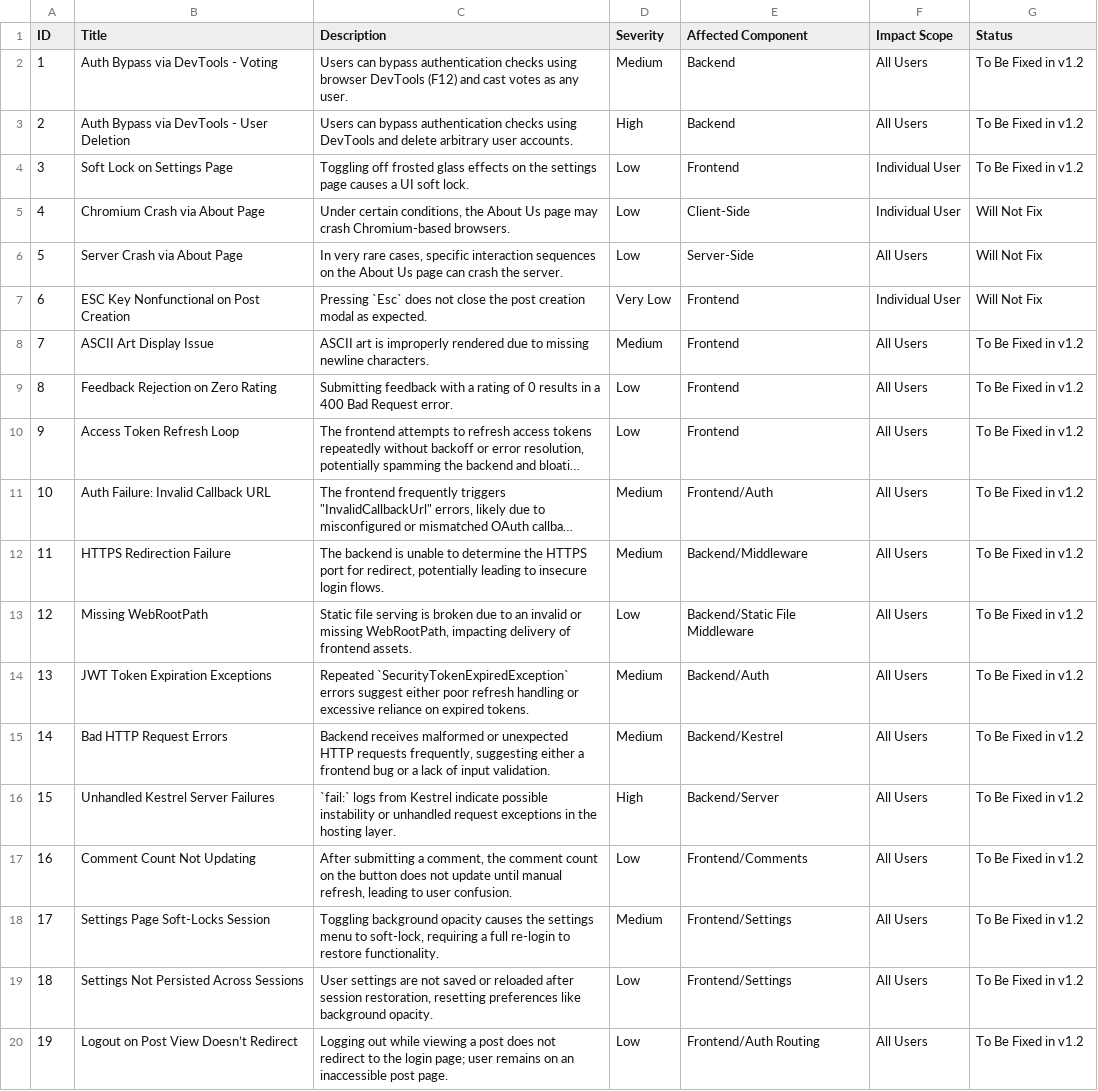
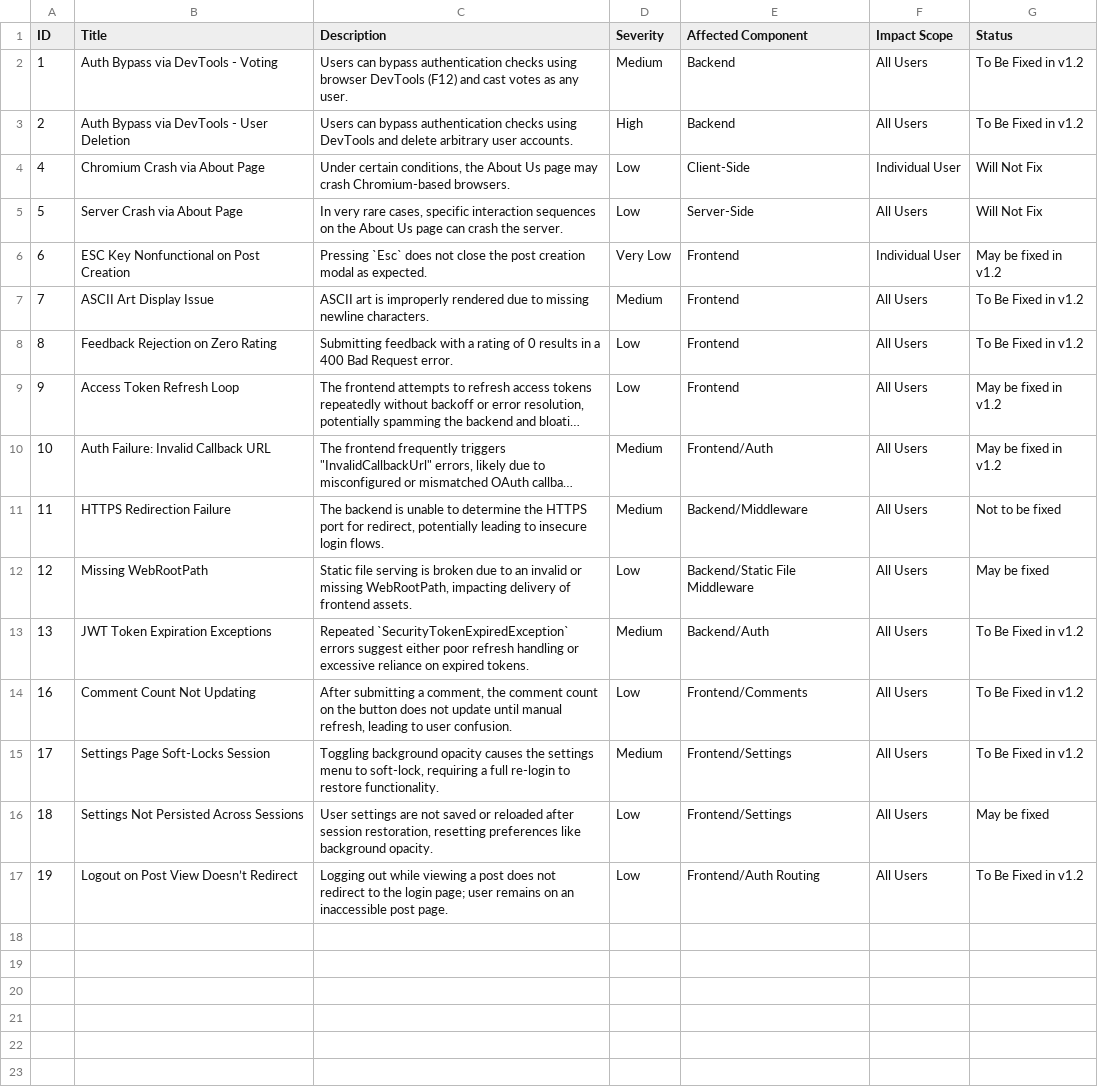
Before and after one commit to CCT2P2/Report, a CSV file: cve.csv, drawn as a sheet; long unchanged cells end in …; removed rows and columns are numbered as before the commit, all else as after; the diff names each change by its address in the sheet, - before the commit and + after, or states it on an @@ line.

Commit message:
Update cve.csv

```diff
--- a/cve.csv
+++ b/cve.csv
-row 4: 3 | Soft Lock on Settings Page | Toggling off frosted glass effects on the settings page causes a UI soft lock. | Low | Frontend | Individual User | To Be Fixed in v1.2
-G6 (Status): Will Not Fix
+G6 (Status): May be fixed in v1.2
-G9:G10 (Status): To Be Fixed in v1.2
+G9:G10 (Status): May be fixed in v1.2
-G11 (Status): To Be Fixed in v1.2
+G11 (Status): Not to be fixed
-G12 (Status): To Be Fixed in v1.2
+G12 (Status): May be fixed
-row 15: 14 | Bad HTTP Request Errors | Backend receives malformed or unexpected HTTP requests frequently, suggesting either a frontend bug or a lack of input validation. | Medium | Backend/Kestrel | All Users | To Be Fixed in v1.2
-row 16: 15 | Unhandled Kestrel Server Failures | `fail:` logs from Kestrel indicate possible instability or unhandled request exceptions in the hosting layer. | High | Backend/Server | All Users | To Be Fixed in v1.2
-G16 (Status): To Be Fixed in v1.2
+G16 (Status): May be fixed
```
